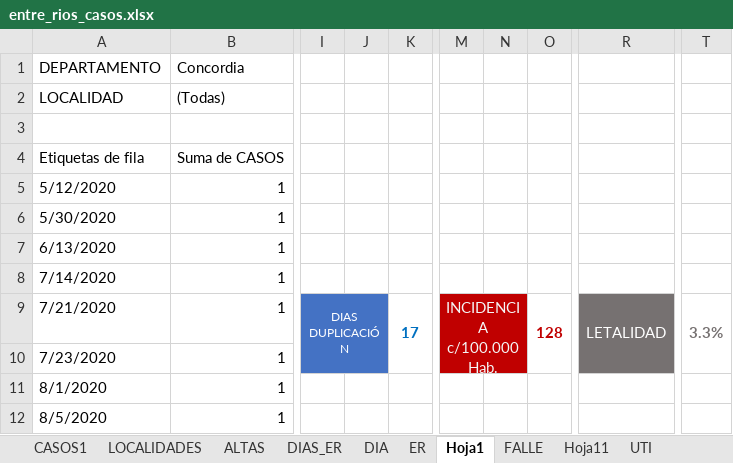
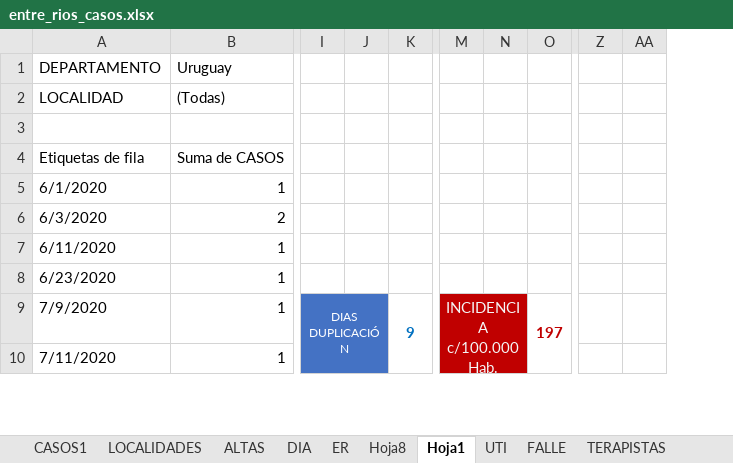
Before and after one commit to GIBD/covid, an Excel workbook: data/entre_rios_casos.xlsx, sheet Hoja1, drawn as a sheet; only a part is shown, gaps mark what is left out; values as stored, in another font and other column widths than the file's, no borders; charts and pictures not drawn; removed rows and columns are numbered as before the commit, all else as after; rows hold the shown columns only; the diff covers the shown part only; the diff names each change by its address in the sheet, - before the commit and + after, or states it on an @@ line.

```diff
--- a/data/entre_rios_casos.xlsx (sheet Hoja1)
+++ b/data/entre_rios_casos.xlsx (sheet Hoja1)
-sheet tab: DIAS_ER
-sheet tab: Hoja11
+sheet tab: Hoja8
@@ sheet tab order changed: CASOS1 | LOCALIDADES | ALTAS | DIA | ER | Hoja8 | Hoja1 | UTI | FALLE | TERAPISTAS @@
-column K, row 9: 17
+column K, row 9: 9
-column O, row 9: 128
+column O, row 9: 197
-column R, row 9: LETALIDAD
-column T, row 9: 3.3%
+column Z, empty
+column AA, empty
-B1: Concordia
+B1: Uruguay
-A5 (DEPARTAMENTO): 5/12/2020
+A5 (DEPARTAMENTO): 6/1/2020
-row 6: 5/30/2020 | 1
-A6 (DEPARTAMENTO): 6/13/2020
+A6 (DEPARTAMENTO): 6/3/2020
-B6 (Uruguay): 1
+B6 (Uruguay): 2
-A7 (DEPARTAMENTO): 7/14/2020
+A7 (DEPARTAMENTO): 6/11/2020
+row 8: 6/23/2020 | 1
-A9 (DEPARTAMENTO): 7/21/2020
+A9 (DEPARTAMENTO): 7/9/2020
-I9:J10 merged
+I9:J10 merged
-M9:N10 merged
+M9:N10 merged
-row 10: 7/23/2020 | 1
-A10 (DEPARTAMENTO): 8/1/2020
+A10 (DEPARTAMENTO): 7/11/2020
-I10:J10 fill: none
+I10:J10 fill: #4472C4
-M10:N10 fill: none
+M10:N10 fill: #C00000
-row 12: 8/5/2020 | 1
```
Also changed, not shown: 18 added rows, 14 removed rows, 7 added columns, 73 edited cells and cell formats elsewhere in this sheet, sheet DIA, sheet CASOS1, sheet LOCALIDADES, sheet ER, sheet ALTAS, hidden cells, charts or pictures, 4 other files.
